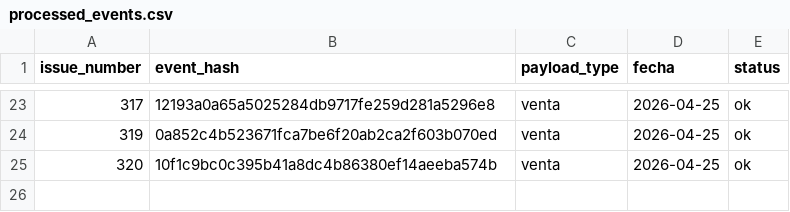
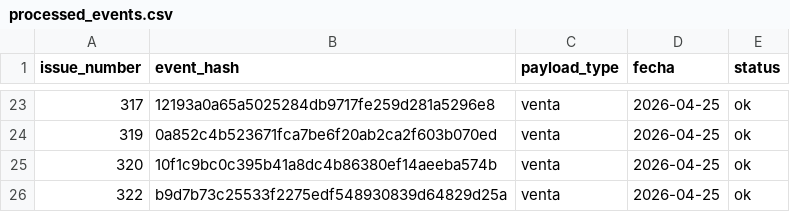
Before and after one commit to OswaldoCasillas/Ventas, a CSV file: data/processed_events.csv, drawn as a sheet; only a part is shown, gaps mark what is left out; the diff names each change by its address in the sheet, - before the commit and + after, or states it on an @@ line.

```diff
--- a/data/processed_events.csv
+++ b/data/processed_events.csv
+row 26: 322 | b9d7b73c25533f2275edf548930839d64829d25a | venta | 2026-04-25 | ok
```
Also changed, not shown: data/inventory.csv, data/sales.csv, 4 other files.
